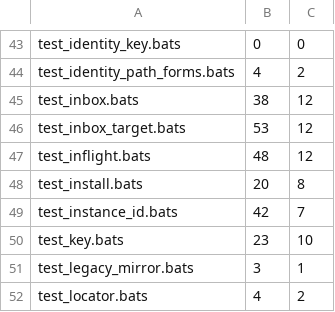
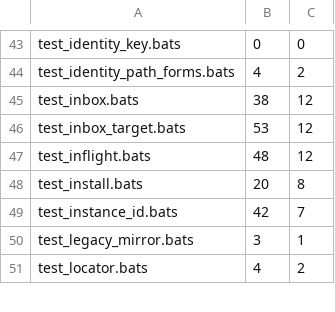
Before and after one commit to sunagawasei/agmsg, a TSV file: .github/scripts/bats-weights.tsv, drawn as a sheet; only a part is shown, gaps mark what is left out.

```diff
--- a/.github/scripts/bats-weights.tsv
+++ b/.github/scripts/bats-weights.tsv
@@ -49,3 +49,2 @@ test_install.bats	20	8
 test_instance_id.bats	42	7
-test_key.bats	23	10
 test_legacy_mirror.bats	3	1
```
Also changed, not shown: 10 other files.
